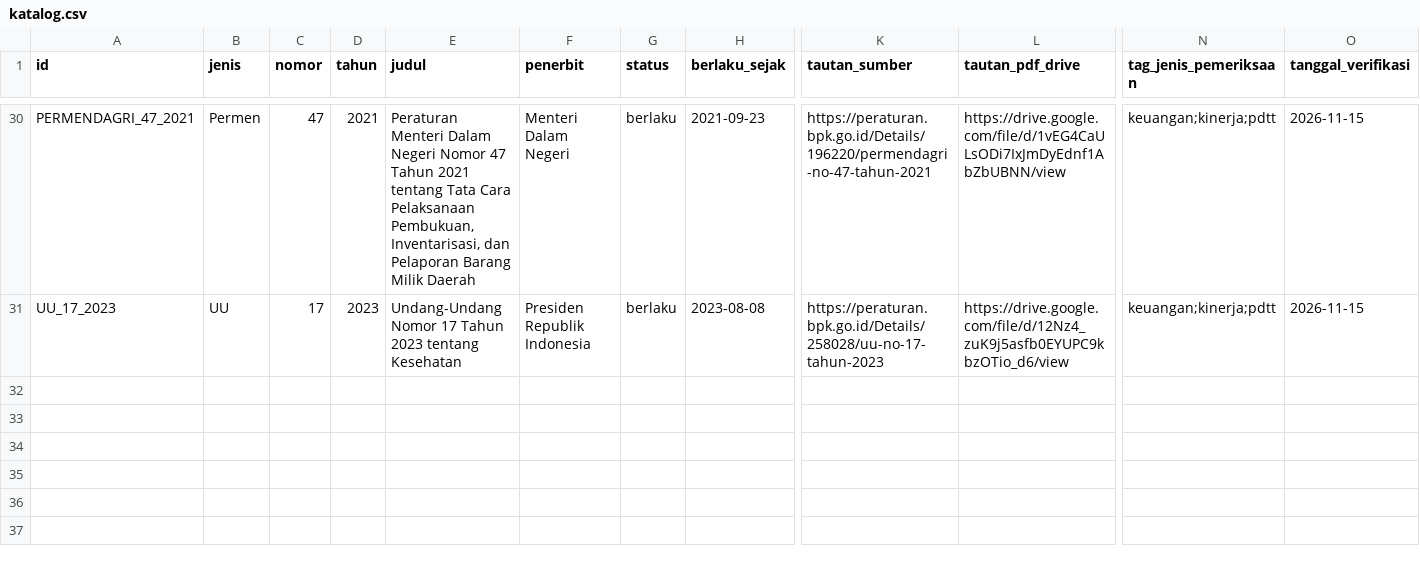
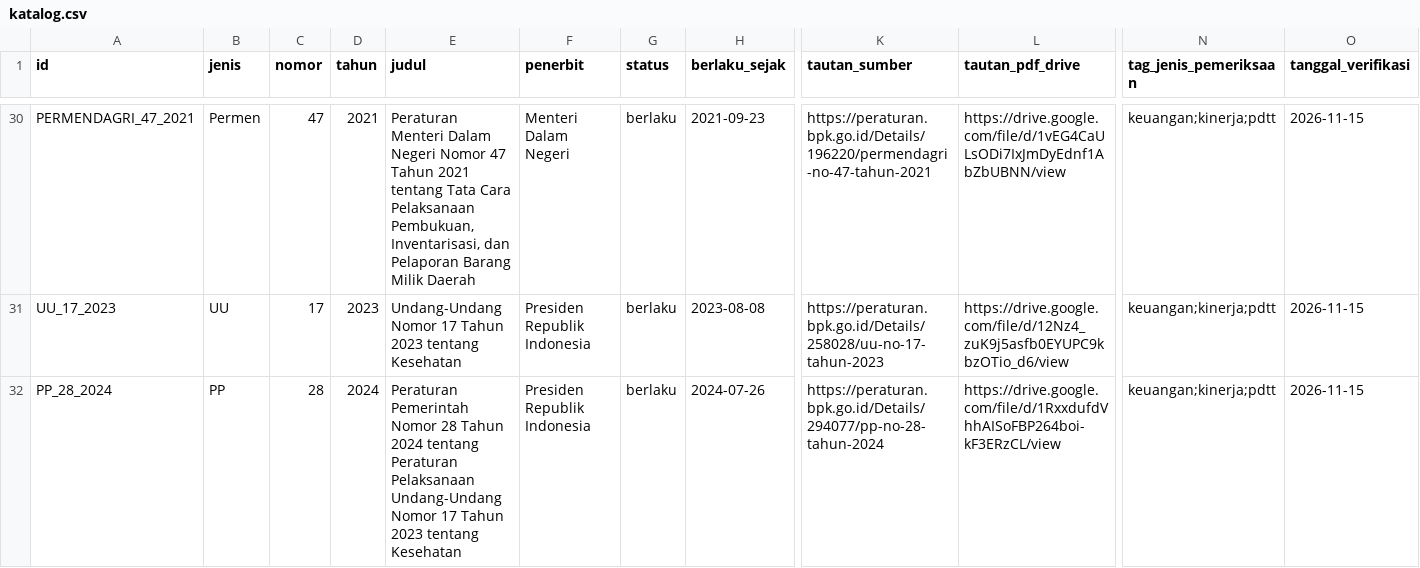
Before and after one commit to primaditra/korpus-pusat, a CSV file: katalog.csv, drawn as a sheet; only a part is shown, gaps mark what is left out; rows hold the shown columns only; the diff names each change by its address in the sheet, - before the commit and + after, or states it on an @@ line.

```diff
--- a/katalog.csv
+++ b/katalog.csv
+row 32: PP_28_2024 | PP | 28 | 2024 | Peraturan Pemerintah Nomor 28 Tahun 2024 tentang Peraturan Pelaksanaan Undang-Undang Nomor 17 Tahun 2023 tentang Kesehatan | Presiden Republik Indonesia | berlaku | 2024-07-26 | https://peraturan.bpk.go.id/Details/294077/pp-no-28-tahun-2024 | https://drive.google.com/file/d/1RxxdufdVhhAISoFBP264boi-kF3ERzCL/view | keuangan;kinerja;pdtt | 2026-11-15
```
Also changed, not shown: 1 other file.
